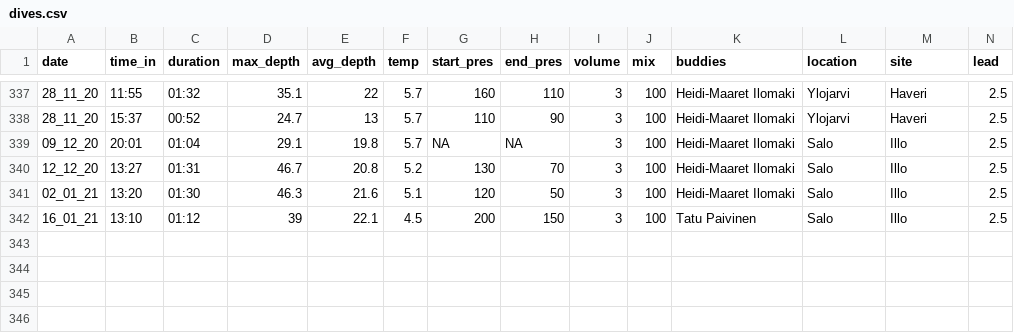
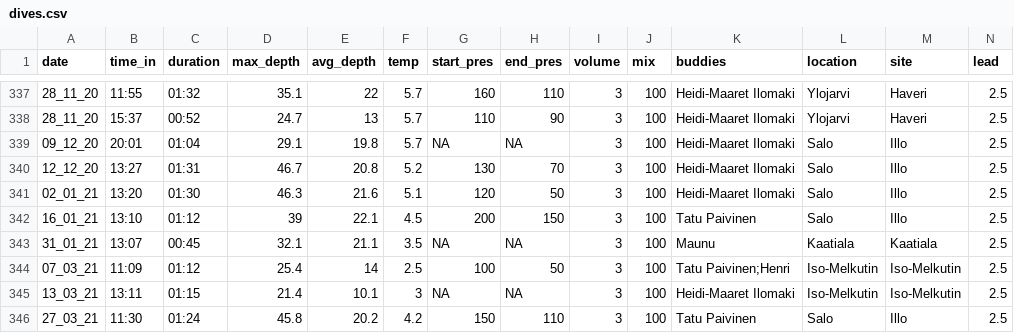
Before and after one commit to henryjuho/hj_barton, a CSV file: dive_data/dives.csv, drawn as a sheet; only a part is shown, gaps mark what is left out; rows hold the shown columns only; the diff names each change by its address in the sheet, - before the commit and + after, or states it on an @@ line.

Commit message:
march dives added

```diff
--- a/dive_data/dives.csv
+++ b/dive_data/dives.csv
+row 343: 31_01_21 | 13:07 | 00:45 | 32.1 | 21.1 | 3.5 | NA | NA | 3 | 100 | Maunu | Kaatiala | Kaatiala | 2.5
+row 344: 07_03_21 | 11:09 | 01:12 | 25.4 | 14 | 2.5 | 100 | 50 | 3 | 100 | Tatu Paivinen;Henri | Iso-Melkutin | Iso-Melkutin | 2.5
+row 345: 13_03_21 | 13:11 | 01:15 | 21.4 | 10.1 | 3 | NA | NA | 3 | 100 | Heidi-Maaret Ilomaki | Iso-Melkutin | Iso-Melkutin | 2.5
+row 346: 27_03_21 | 11:30 | 01:24 | 45.8 | 20.2 | 4.2 | 150 | 110 | 3 | 100 | Tatu Paivinen | Salo | Illo | 2.5
```
Also changed, not shown: 4 other files.
